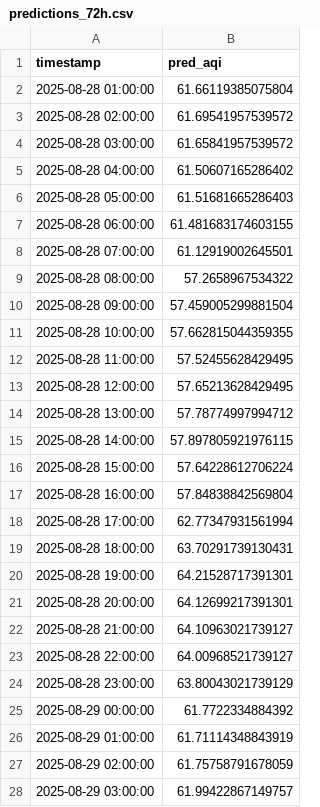
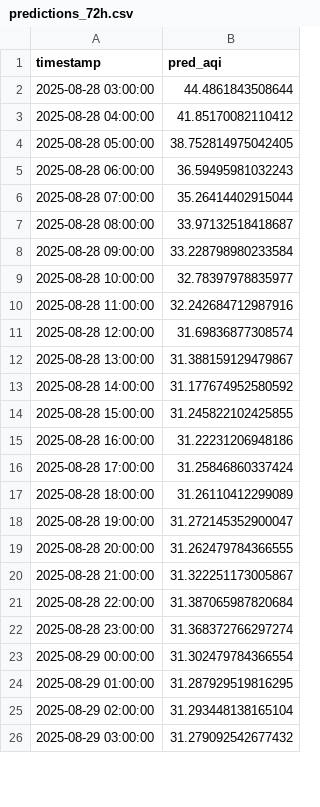
Before and after one commit to Ravihakhan21/pearls-aqi-predictor, a CSV file: data/predictions_72h.csv, drawn as a sheet; only a part is shown; the diff covers the shown part only.

```diff
--- a/data/predictions_72h.csv
+++ b/data/predictions_72h.csv
@@ -1,28 +1,26 @@
 timestamp,pred_aqi
-2025-08-28 01:00:00,61.66119385075804
-2025-08-28 02:00:00,61.69541957539572
-2025-08-28 03:00:00,61.65841957539572
-2025-08-28 04:00:00,61.50607165286402
-2025-08-28 05:00:00,61.51681665286403
-2025-08-28 06:00:00,61.481683174603155
-2025-08-28 07:00:00,61.12919002645501
-2025-08-28 08:00:00,57.2658967534322
-2025-08-28 09:00:00,57.459005299881504
-2025-08-28 10:00:00,57.662815044359355
-2025-08-28 11:00:00,57.52455628429495
-2025-08-28 12:00:00,57.65213628429495
-2025-08-28 13:00:00,57.78774997994712
-2025-08-28 14:00:00,57.897805921976115
-2025-08-28 15:00:00,57.64228612706224
-2025-08-28 16:00:00,57.84838842569804
-2025-08-28 17:00:00,62.77347931561994
-2025-08-28 18:00:00,63.70291739130431
-2025-08-28 19:00:00,64.21528717391301
-2025-08-28 20:00:00,64.12699217391301
-2025-08-28 21:00:00,64.10963021739127
-2025-08-28 22:00:00,64.00968521739127
-2025-08-28 23:00:00,63.80043021739129
-2025-08-29 00:00:00,61.7722334884392
-2025-08-29 01:00:00,61.71114348843919
-2025-08-29 02:00:00,61.75758791678059
-2025-08-29 03:00:00,61.99422867149757
+2025-08-28 03:00:00,44.4861843508644
+2025-08-28 04:00:00,41.85170082110412
+2025-08-28 05:00:00,38.752814975042405
+2025-08-28 06:00:00,36.59495981032243
+2025-08-28 07:00:00,35.26414402915044
+2025-08-28 08:00:00,33.97132518418687
+2025-08-28 09:00:00,33.228798980233584
+2025-08-28 10:00:00,32.78397978835977
+2025-08-28 11:00:00,32.242684712987916
+2025-08-28 12:00:00,31.69836877308574
+2025-08-28 13:00:00,31.388159129479867
+2025-08-28 14:00:00,31.177674952580592
+2025-08-28 15:00:00,31.245822102425855
+2025-08-28 16:00:00,31.22231206948186
+2025-08-28 17:00:00,31.25846860337424
+2025-08-28 18:00:00,31.26110412299089
+2025-08-28 19:00:00,31.272145352900047
+2025-08-28 20:00:00,31.262479784366555
+2025-08-28 21:00:00,31.322251173005867
+2025-08-28 22:00:00,31.387065987820684
+2025-08-28 23:00:00,31.368372766297274
+2025-08-29 00:00:00,31.302479784366554
+2025-08-29 01:00:00,31.287929519816295
+2025-08-29 02:00:00,31.293448138165104
+2025-08-29 03:00:00,31.279092542677432
```
Also changed, not shown: 2 added rows and 45 edited cells elsewhere in this file, data/hourly_clean_updated.csv.
